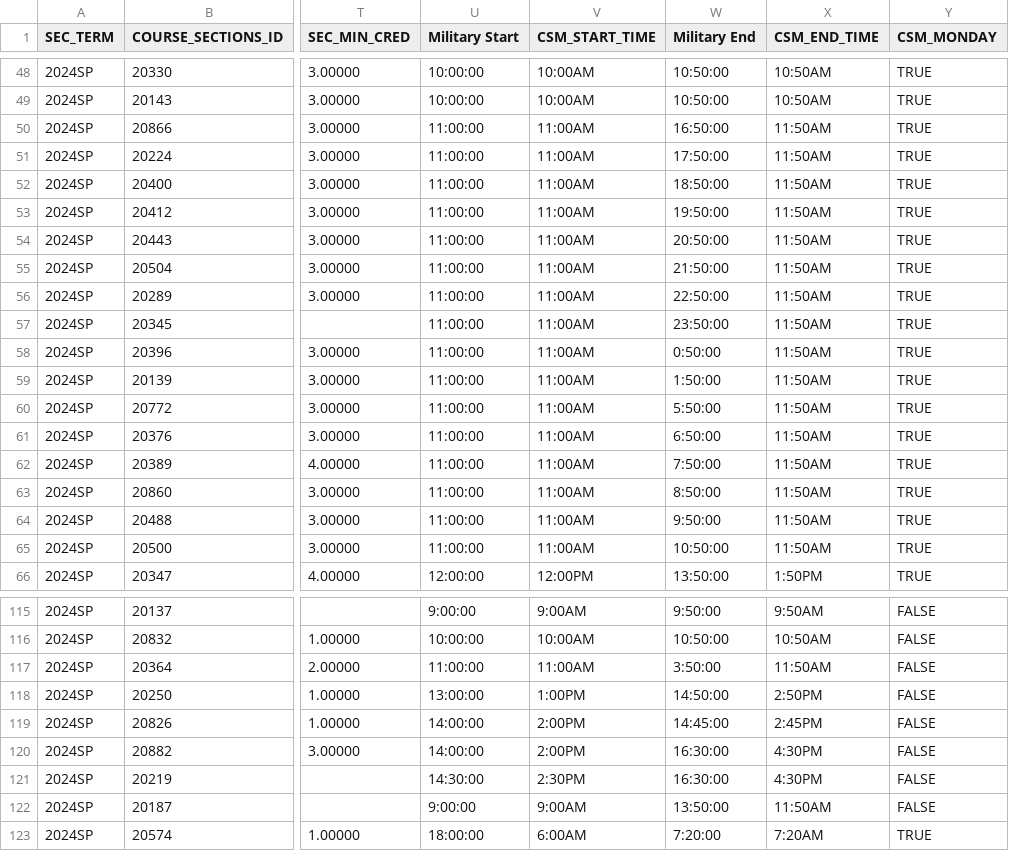
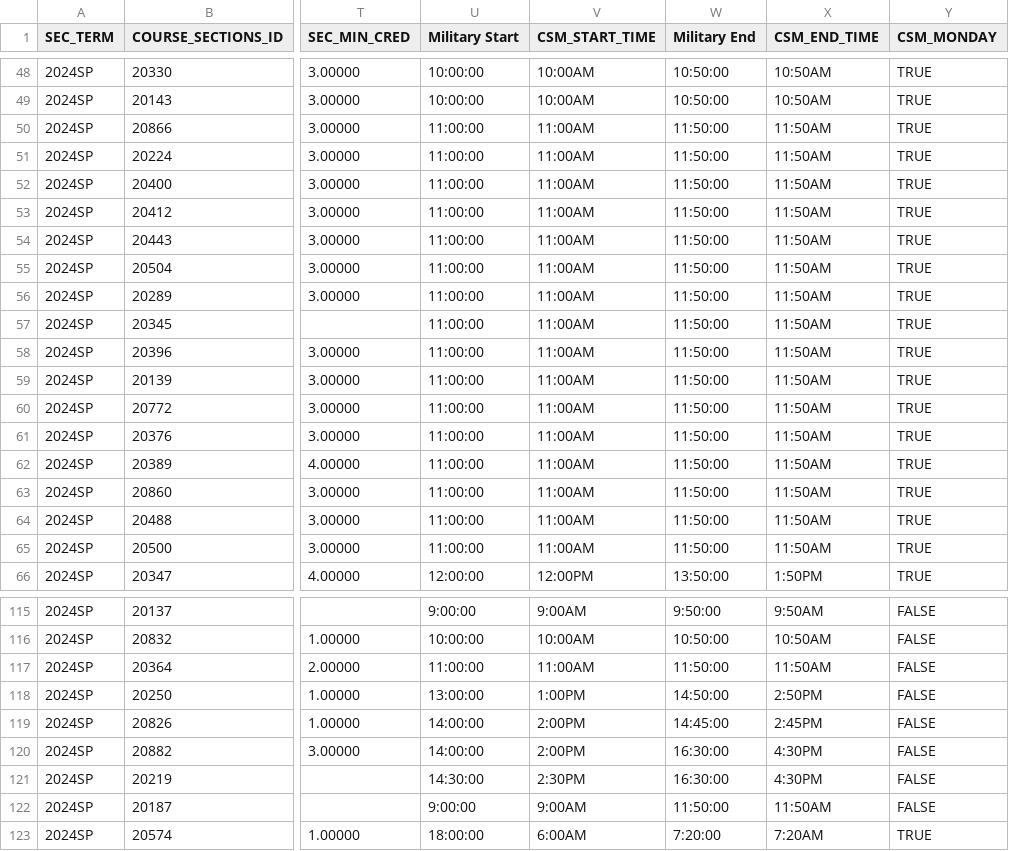
Before and after one commit to olivermclane/CC-CS430-RoomScheduler-, a CSV file: django_react_roomscheduler/roomschedulerapi/DataReader/Data/Spring2024Schedule.csv, drawn as a sheet; only a part is shown, gaps mark what is left out; the diff covers the shown part only; the diff names each change by its address in the sheet, - before the commit and + after, or states it on an @@ line.

Commit message:
added schedule

```diff
--- a/django_react_roomscheduler/roomschedulerapi/DataReader/Data/Spring2024Schedule.csv
+++ b/django_react_roomscheduler/roomschedulerapi/DataReader/Data/Spring2024Schedule.csv
-W50 (Military End): 16:50:00
+W50 (Military End): 11:50:00
-W51 (Military End): 17:50:00
+W51 (Military End): 11:50:00
-W52 (Military End): 18:50:00
+W52 (Military End): 11:50:00
-W53 (Military End): 19:50:00
+W53 (Military End): 11:50:00
-W54 (Military End): 20:50:00
+W54 (Military End): 11:50:00
-W55 (Military End): 21:50:00
+W55 (Military End): 11:50:00
-W56 (Military End): 22:50:00
+W56 (Military End): 11:50:00
-W57 (Military End): 23:50:00
+W57 (Military End): 11:50:00
-W58 (Military End): 0:50:00
+W58 (Military End): 11:50:00
-W59 (Military End): 1:50:00
+W59 (Military End): 11:50:00
-W60 (Military End): 5:50:00
+W60 (Military End): 11:50:00
-W61 (Military End): 6:50:00
+W61 (Military End): 11:50:00
-W62 (Military End): 7:50:00
+W62 (Military End): 11:50:00
-W63 (Military End): 8:50:00
+W63 (Military End): 11:50:00
-W64 (Military End): 9:50:00
+W64 (Military End): 11:50:00
-W65 (Military End): 10:50:00
+W65 (Military End): 11:50:00
-W117 (Military End): 3:50:00
+W117 (Military End): 11:50:00
-W122 (Military End): 13:50:00
+W122 (Military End): 11:50:00
```
Also changed, not shown: 3 edited cells elsewhere in this file, 10 other files.
